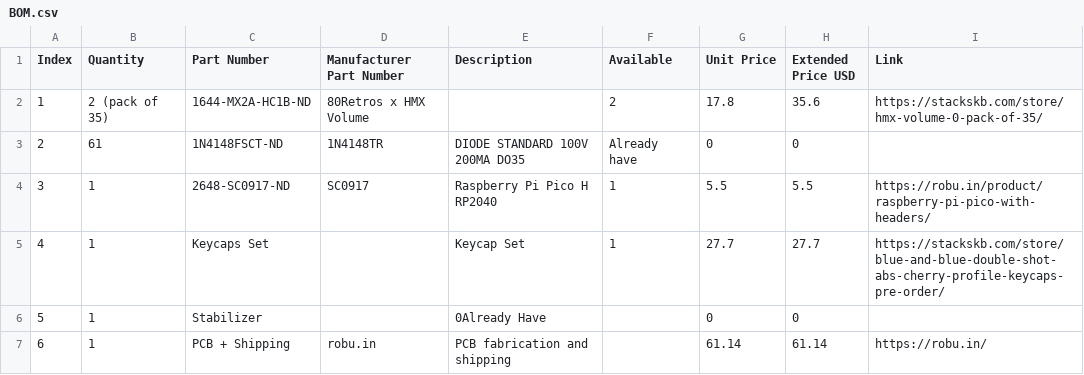
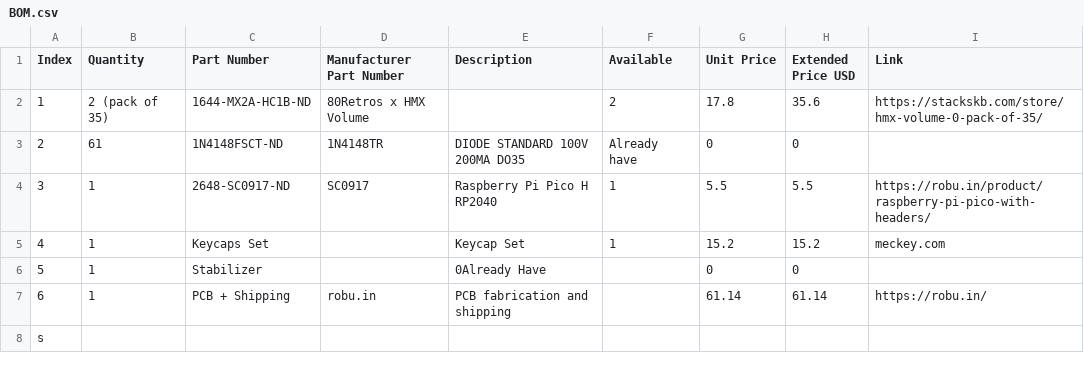
Before and after one commit to Shubhkr08/MechanicalKeyboard, a CSV file: BOM.csv, drawn as a sheet.

Commit message:
Update BOM.csv

```diff
--- a/BOM.csv
+++ b/BOM.csv
@@ -4,4 +4,5 @@ Index,Quantity,Part Number,Manufacturer Part Number,Description,Available,Unit P
 3,1,2648-SC0917-ND,SC0917,Raspberry Pi Pico H RP2040,1,5.5,5.5,https://robu.in/product/raspberry-pi-pico-with-headers/
-4,1,Keycaps Set,, Keycap Set,1,27.7,27.7,https://stackskb.com/store/blue-and-blue-double-shot-abs-cherry-profile-keycaps-pre-order/
+4,1,Keycaps Set,, Keycap Set,1,15.2,15.2,meckey.com
 5,1,Stabilizer,,0Already Have,,0,0,
 6,1,PCB + Shipping,robu.in ,PCB fabrication and shipping,,61.14,61.14,https://robu.in/
+s
```
